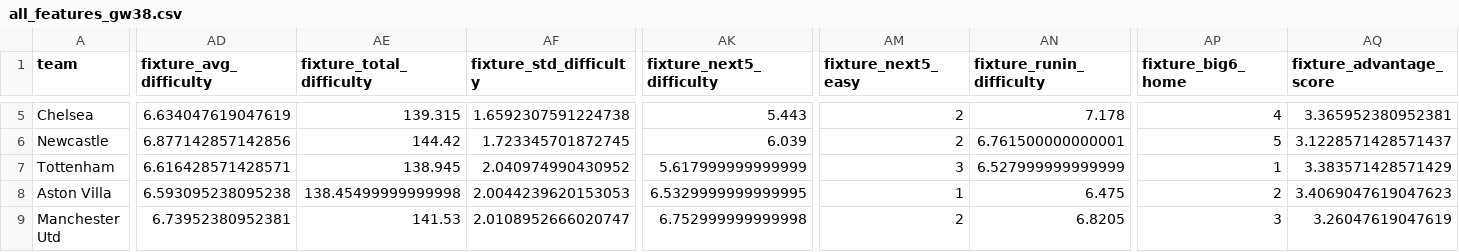
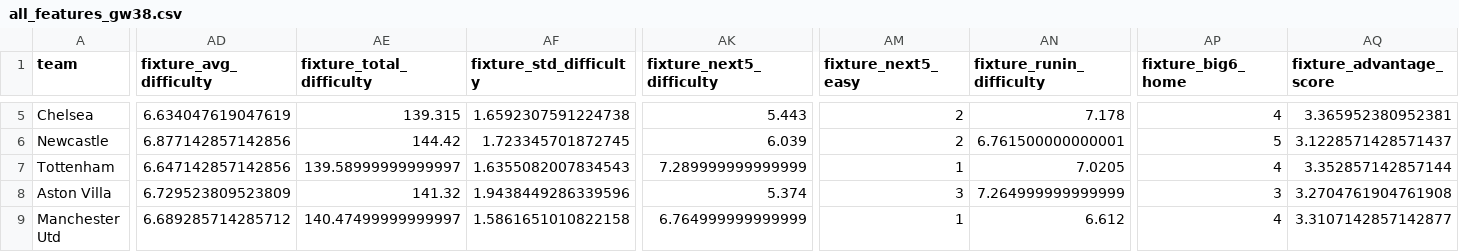
Before and after one commit to desai-sashwat/premier-league-predictor, a CSV file: data/processed/all_features_gw38.csv, drawn as a sheet; only a part is shown, gaps mark what is left out; the diff covers the shown part only; the diff names each change by its address in the sheet, - before the commit and + after, or states it on an @@ line.

```diff
--- a/data/processed/all_features_gw38.csv
+++ b/data/processed/all_features_gw38.csv
-AD7 (fixture_avg_difficulty): 6.616428571428571
+AD7 (fixture_avg_difficulty): 6.647142857142856
-AE7 (fixture_total_difficulty): 138.945
+AE7 (fixture_total_difficulty): 139.58999999999997
-AF7 (fixture_std_difficulty): 2.040974990430952
+AF7 (fixture_std_difficulty): 1.6355082007834543
-AK7 (fixture_next5_difficulty): 5.617999999999999
+AK7 (fixture_next5_difficulty): 7.289999999999999
-AM7 (fixture_next5_easy): 3
+AM7 (fixture_next5_easy): 1
-AN7 (fixture_runin_difficulty): 6.527999999999999
+AN7 (fixture_runin_difficulty): 7.0205
-AP7 (fixture_big6_home): 1
+AP7 (fixture_big6_home): 4
-AQ7 (fixture_advantage_score): 3.383571428571429
+AQ7 (fixture_advantage_score): 3.352857142857144
-AD8 (fixture_avg_difficulty): 6.593095238095238
+AD8 (fixture_avg_difficulty): 6.729523809523809
-AE8 (fixture_total_difficulty): 138.45499999999998
+AE8 (fixture_total_difficulty): 141.32
-AF8 (fixture_std_difficulty): 2.0044239620153053
+AF8 (fixture_std_difficulty): 1.9438449286339596
-AK8 (fixture_next5_difficulty): 6.5329999999999995
+AK8 (fixture_next5_difficulty): 5.374
-AM8 (fixture_next5_easy): 1
+AM8 (fixture_next5_easy): 3
-AN8 (fixture_runin_difficulty): 6.475
+AN8 (fixture_runin_difficulty): 7.264999999999999
-AP8 (fixture_big6_home): 2
+AP8 (fixture_big6_home): 3
-AQ8 (fixture_advantage_score): 3.4069047619047623
+AQ8 (fixture_advantage_score): 3.2704761904761908
-AD9 (fixture_avg_difficulty): 6.73952380952381
+AD9 (fixture_avg_difficulty): 6.689285714285712
-AE9 (fixture_total_difficulty): 141.53
+AE9 (fixture_total_difficulty): 140.47499999999997
-AF9 (fixture_std_difficulty): 2.0108952666020747
+AF9 (fixture_std_difficulty): 1.5861651010822158
-AK9 (fixture_next5_difficulty): 6.752999999999998
+AK9 (fixture_next5_difficulty): 6.764999999999999
-AM9 (fixture_next5_easy): 2
+AM9 (fixture_next5_easy): 1
-AN9 (fixture_runin_difficulty): 6.8205
+AN9 (fixture_runin_difficulty): 6.612
-AP9 (fixture_big6_home): 3
+AP9 (fixture_big6_home): 4
-AQ9 (fixture_advantage_score): 3.26047619047619
+AQ9 (fixture_advantage_score): 3.3107142857142877
```
Also changed, not shown: 133 edited cells elsewhere in this file, data/predictions/predictions_latest.csv, data/processed/features_gw38.csv, 4 other files.
